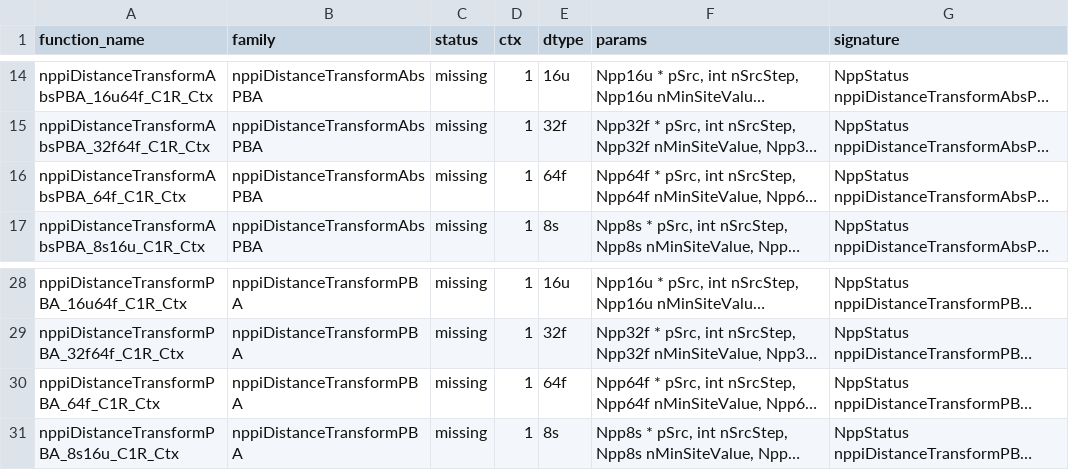
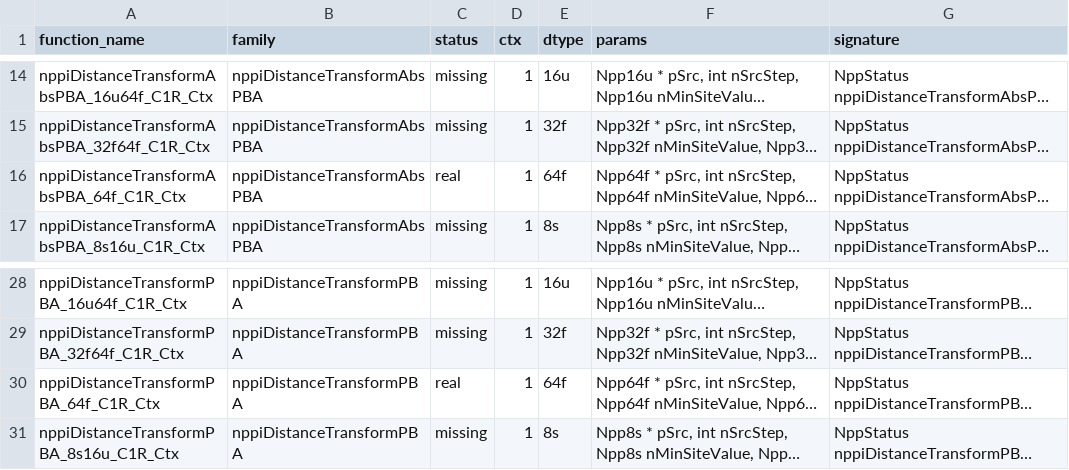
Before and after one commit to CompilerFans/npp, a CSV file: api_analysis/packages/f13.csv, drawn as a sheet; only a part is shown, gaps mark what is left out; long unchanged cells end in …; the diff names each change by its address in the sheet, - before the commit and + after, or states it on an @@ line.

Commit message:
[mcMPP] refresh coverage after the unsigned PBA distance transforms
real 12,493 (99.6%), missing 44, remaining 44.

Change-Id: I4f70d6e11d2a23593161176a3416aad776b2b2ff

```diff
--- a/api_analysis/packages/f13.csv
+++ b/api_analysis/packages/f13.csv
-C16 (status): missing
+C16 (status): real
-C30 (status): missing
+C30 (status): real
```
Also changed, not shown: api_analysis/backlog.csv, 4 other files.
